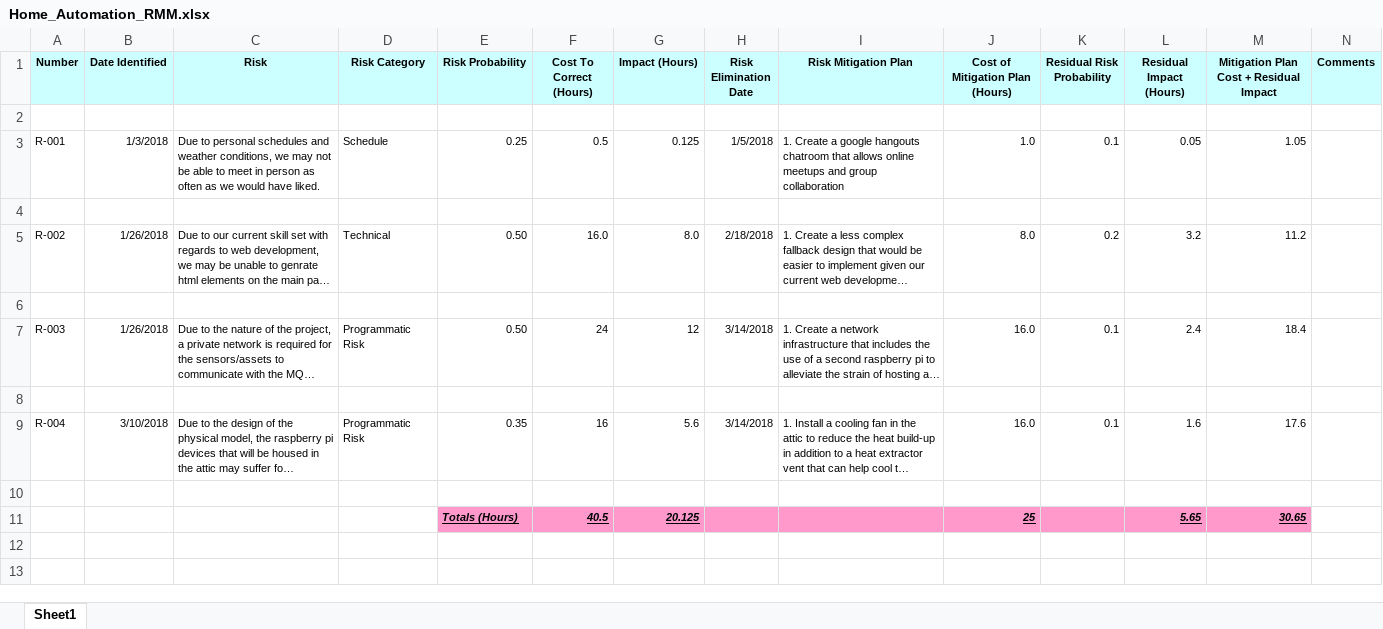
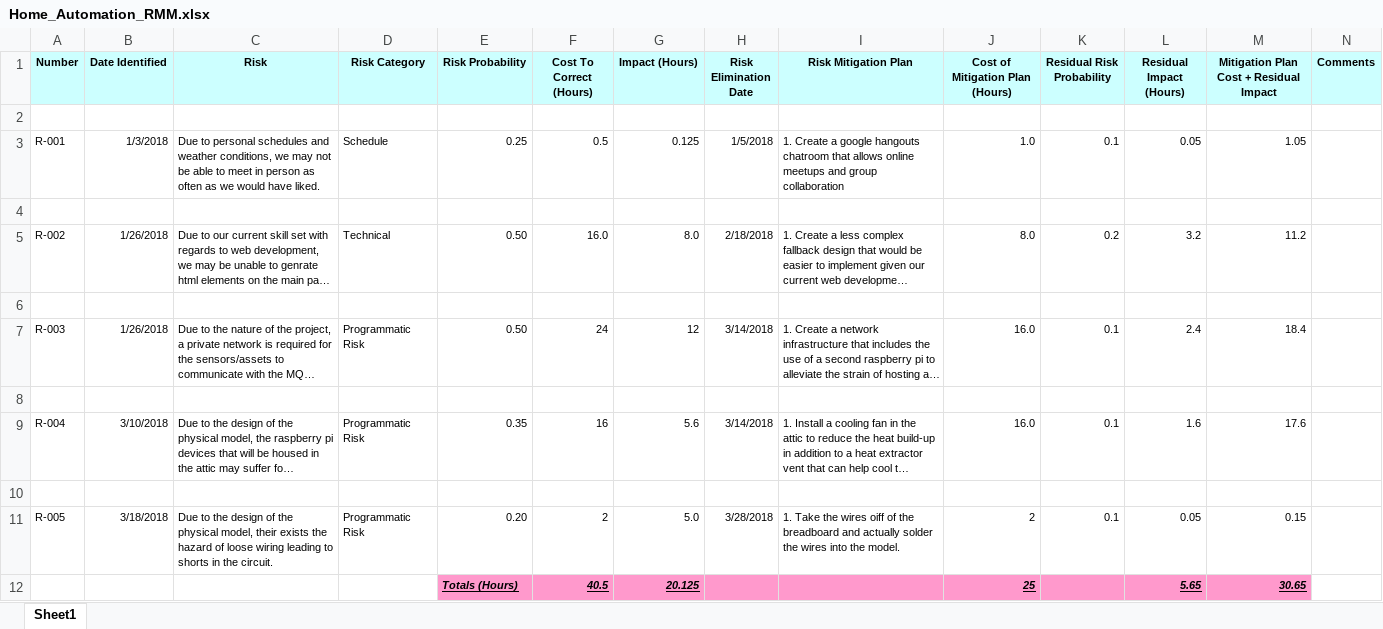
Before and after one commit to TP0948/Senior-Design-Automation, an Excel workbook: Documentation/Home_Automation_RMM.xlsx, sheet Sheet1, drawn as a sheet; long unchanged cells end in …; values as stored, in another font and other column widths than the file's, no borders; the diff names each change by its address in the sheet, - before the commit and + after, or states it on an @@ line.

Commit message:
Added "Wiring Risk" to RMM
- Added the risk of soldering the wires to button up the safety of the physical model

```diff
--- a/Documentation/Home_Automation_RMM.xlsx (sheet Sheet1)
+++ b/Documentation/Home_Automation_RMM.xlsx (sheet Sheet1)
+row 11: R-005 | 3/18/2018 | Due to the design of the physical model, their exists the hazard of loose wiring leading to shorts in the circuit. | Programmatic Risk | 0.20 | 2 | 5.0 | 3/28/2018 | 1. Take the wires oiff of the breadboard and actually solder the wires into the model. | 2 | 0.1 | 0.05 | 0.15
```
